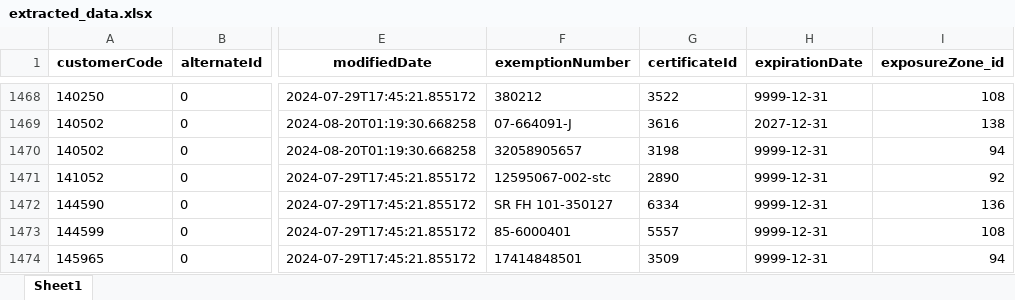
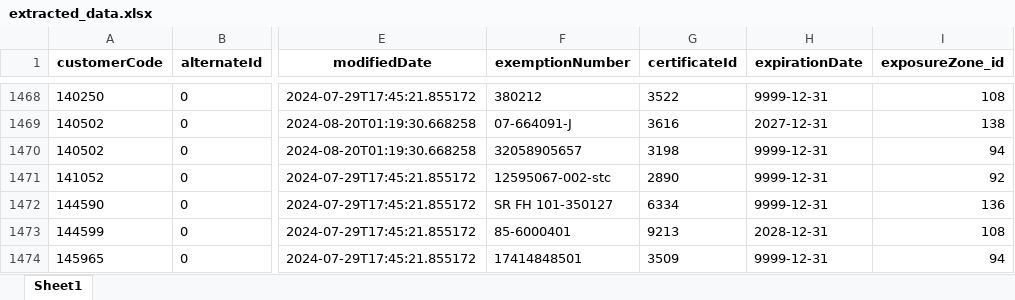
Before and after one commit to Mittuhl-bcs/Jasons_api_report_automation, an Excel workbook: extracted_data.xlsx, sheet Sheet1, drawn as a sheet; only a part is shown, gaps mark what is left out; values as stored, in another font and other column widths than the file's, no borders; the diff covers the shown part only; the diff names each change by its address in the sheet, - before the commit and + after, or states it on an @@ line.

```diff
--- a/extracted_data.xlsx (sheet Sheet1)
+++ b/extracted_data.xlsx (sheet Sheet1)
-G1473 (certificateId): 5557
+G1473 (certificateId): 9213
-H1473 (expirationDate): 9999-12-31
+H1473 (expirationDate): 2028-12-31
```
Also changed, not shown: 2 added rows and 13 edited cells elsewhere in this sheet, All_entries_without_exemption_df.xlsx, Original_df.xlsx, 4 other files.
